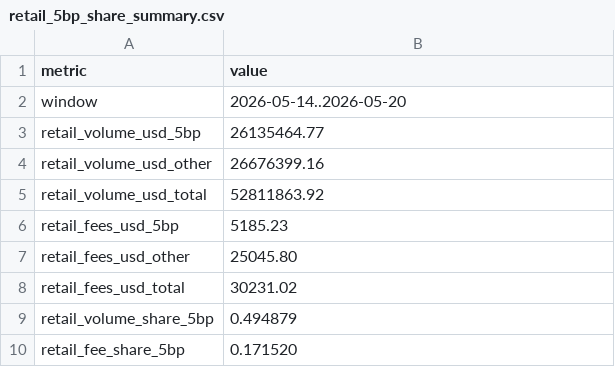
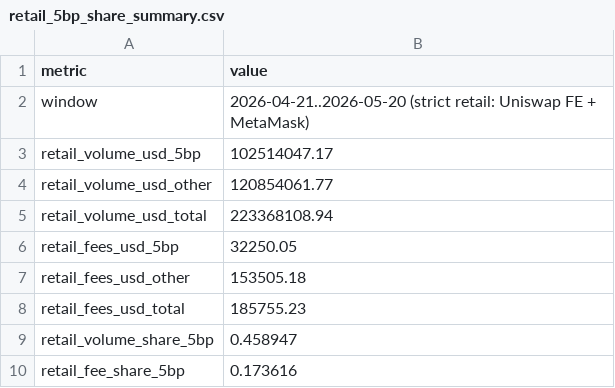
Before and after one commit to wanxinwanxin/amm-gym, a CSV file: analysis/weth_usdc_90d/retail_5bp_share_summary.csv, drawn as a sheet.

```diff
--- a/analysis/weth_usdc_90d/retail_5bp_share_summary.csv
+++ b/analysis/weth_usdc_90d/retail_5bp_share_summary.csv
@@ -1,10 +1,10 @@
 metric,value
-window,2026-05-14..2026-05-20
-retail_volume_usd_5bp,26135464.77
-retail_volume_usd_other,26676399.16
-retail_volume_usd_total,52811863.92
-retail_fees_usd_5bp,5185.23
-retail_fees_usd_other,25045.80
-retail_fees_usd_total,30231.02
-retail_volume_share_5bp,0.494879
-retail_fee_share_5bp,0.171520
+window,2026-04-21..2026-05-20 (strict retail: Uniswap FE + MetaMask)
+retail_volume_usd_5bp,102514047.17
+retail_volume_usd_other,120854061.77
+retail_volume_usd_total,223368108.94
+retail_fees_usd_5bp,32250.05
+retail_fees_usd_other,153505.18
+retail_fees_usd_total,185755.23
+retail_volume_share_5bp,0.458947
+retail_fee_share_5bp,0.173616
```
Also changed, not shown: 12 other files.
